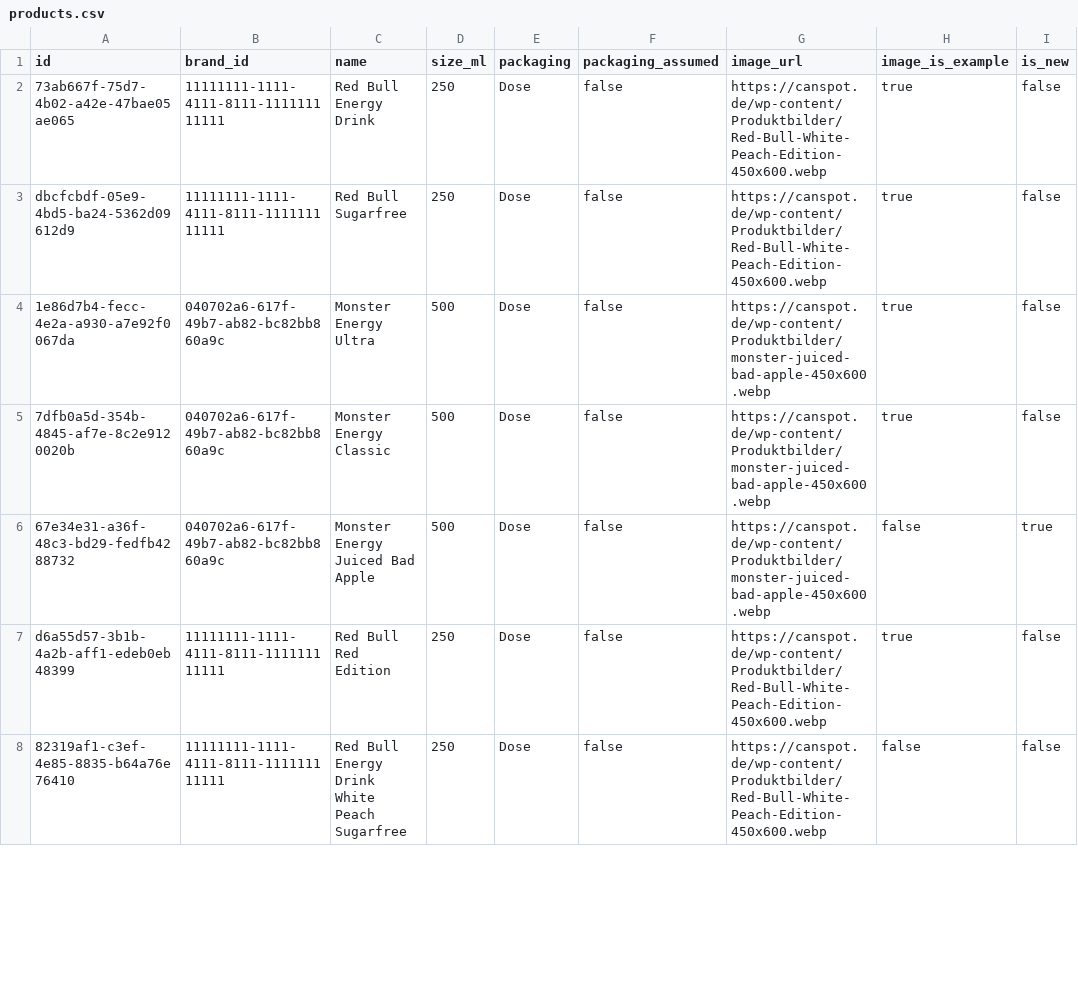
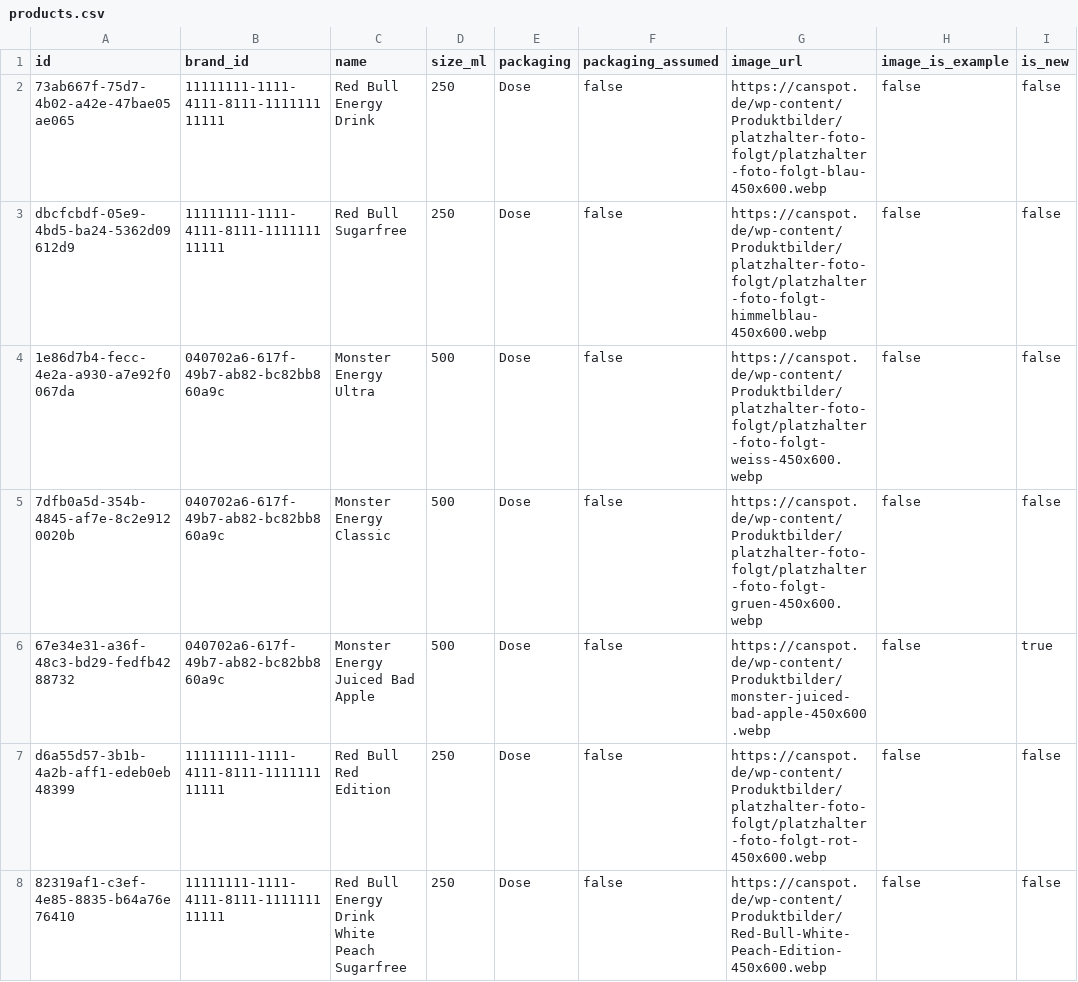
Before and after one commit to CanspotOrga/canspotapp, a CSV file: supabase/data/products.csv, drawn as a sheet; only a part is shown; the diff covers the shown part only.

Commit message:
Platzhalterbilder: farblich passender Platzhalter je Produkt (sql-platzhalter-farben.sql), seed.sql, products.csv und Open-Food-Facts-SQL nachgezogen

```diff
--- a/supabase/data/products.csv
+++ b/supabase/data/products.csv
@@ -1,8 +1,8 @@
 id,brand_id,name,size_ml,packaging,packaging_assumed,image_url,image_is_example,is_new
-73ab667f-75d7-4b02-a42e-47bae05ae065,11111111-1111-4111-8111-111111111111,Red Bull Energy Drink,250,Dose,false,https://canspot.de/wp-content/Produktbilder/Red-Bull-White-Peach-Edition-450x600.webp,true,false
-dbcfcbdf-05e9-4bd5-ba24-5362d09612d9,11111111-1111-4111-8111-111111111111,Red Bull Sugarfree,250,Dose,false,https://canspot.de/wp-content/Produktbilder/Red-Bull-White-Peach-Edition-450x600.webp,true,false
-1e86d7b4-fecc-4e2a-a930-a7e92f0067da,040702a6-617f-49b7-ab82-bc82bb860a9c,Monster Energy Ultra,500,Dose,false,https://canspot.de/wp-content/Produktbilder/monster-juiced-bad-apple-450x600.webp,true,false
-7dfb0a5d-354b-4845-af7e-8c2e9120020b,040702a6-617f-49b7-ab82-bc82bb860a9c,Monster Energy Classic,500,Dose,false,https://canspot.de/wp-content/Produktbilder/monster-juiced-bad-apple-450x600.webp,true,false
+73ab667f-75d7-4b02-a42e-47bae05ae065,11111111-1111-4111-8111-111111111111,Red Bull Energy Drink,250,Dose,false,https://canspot.de/wp-content/Produktbilder/platzhalter-foto-folgt/platzhalter-foto-folgt-blau-450x600.webp,false,false
+dbcfcbdf-05e9-4bd5-ba24-5362d09612d9,11111111-1111-4111-8111-111111111111,Red Bull Sugarfree,250,Dose,false,https://canspot.de/wp-content/Produktbilder/platzhalter-foto-folgt/platzhalter-foto-folgt-himmelblau-450x600.webp,false,false
+1e86d7b4-fecc-4e2a-a930-a7e92f0067da,040702a6-617f-49b7-ab82-bc82bb860a9c,Monster Energy Ultra,500,Dose,false,https://canspot.de/wp-content/Produktbilder/platzhalter-foto-folgt/platzhalter-foto-folgt-weiss-450x600.webp,false,false
+7dfb0a5d-354b-4845-af7e-8c2e9120020b,040702a6-617f-49b7-ab82-bc82bb860a9c,Monster Energy Classic,500,Dose,false,https://canspot.de/wp-content/Produktbilder/platzhalter-foto-folgt/platzhalter-foto-folgt-gruen-450x600.webp,false,false
 67e34e31-a36f-48c3-bd29-fedfb4288732,040702a6-617f-49b7-ab82-bc82bb860a9c,Monster Energy Juiced Bad Apple,500,Dose,false,https://canspot.de/wp-content/Produktbilder/monster-juiced-bad-apple-450x600.webp,false,true
-d6a55d57-3b1b-4a2b-aff1-edeb0eb48399,11111111-1111-4111-8111-111111111111,Red Bull Red Edition,250,Dose,false,https://canspot.de/wp-content/Produktbilder/Red-Bull-White-Peach-Edition-450x600.webp,true,false
+d6a55d57-3b1b-4a2b-aff1-edeb0eb48399,11111111-1111-4111-8111-111111111111,Red Bull Red Edition,250,Dose,false,https://canspot.de/wp-content/Produktbilder/platzhalter-foto-folgt/platzhalter-foto-folgt-rot-450x600.webp,false,false
 82319af1-c3ef-4e85-8835-b64a76e76410,11111111-1111-4111-8111-111111111111,Red Bull Energy Drink White Peach Sugarfree,250,Dose,false,https://canspot.de/wp-content/Produktbilder/Red-Bull-White-Peach-Edition-450x600.webp,false,false
```
Also changed, not shown: 143 edited cells elsewhere in this file, 3 other files.
